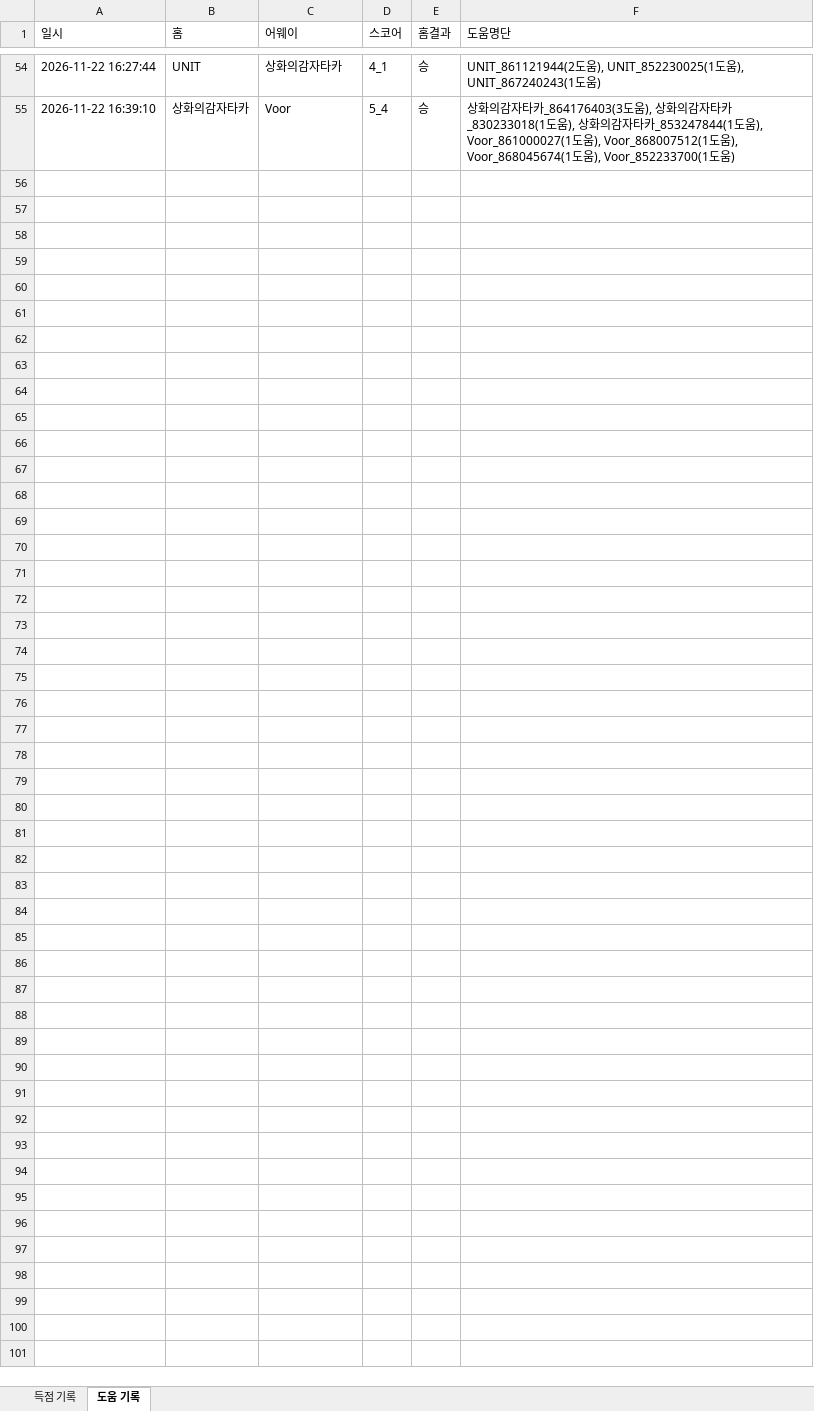
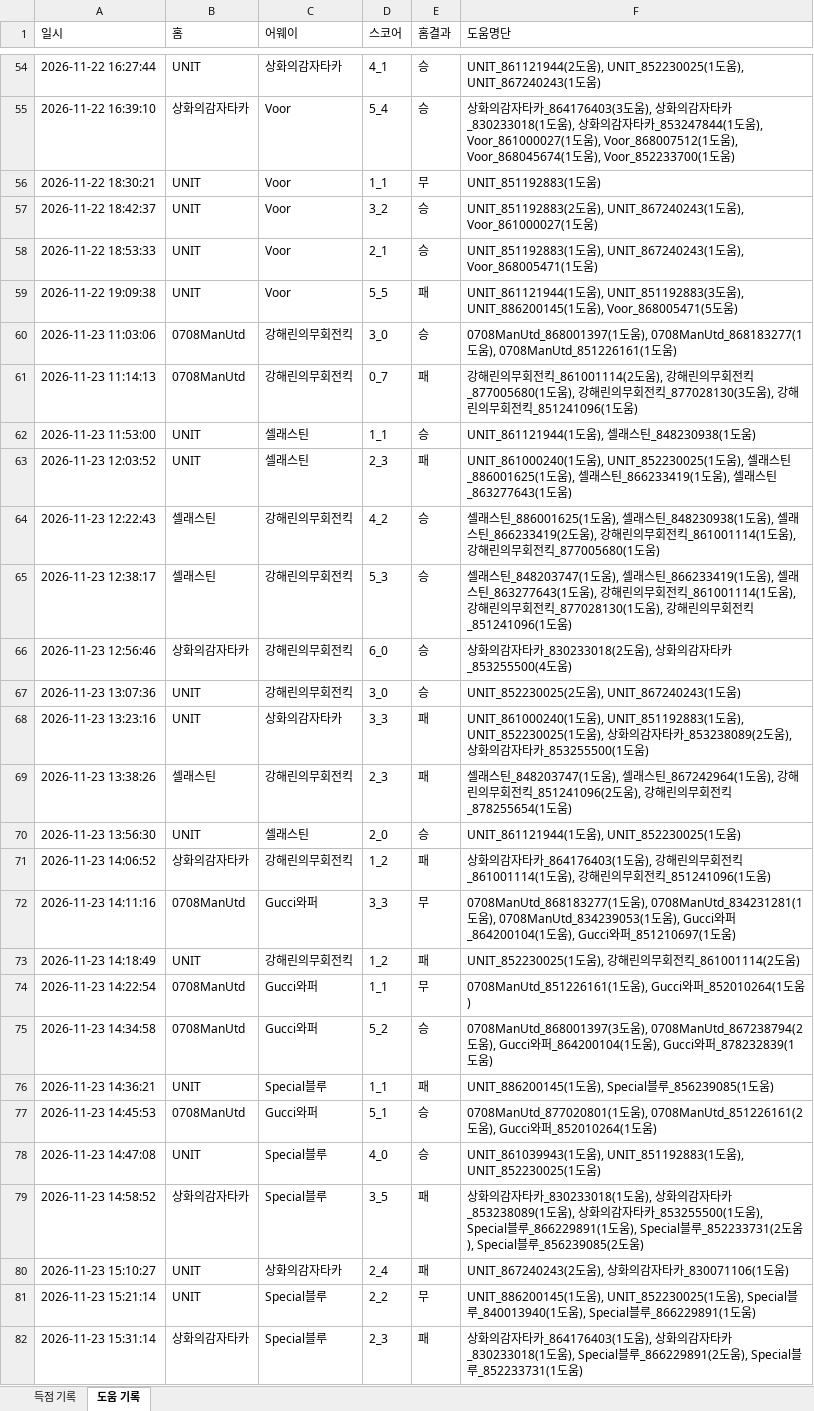
Before and after one commit to xldyxl/all-star-league, an Excel workbook: API데이터_경기_득점_및_도움_기록.xlsx, sheet 도움 기록, drawn as a sheet; only a part is shown, gaps mark what is left out; values as stored, in another font and other column widths than the file's, no borders; the diff names each change by its address in the sheet, - before the commit and + after, or states it on an @@ line.

```diff
--- a/API데이터_경기_득점_및_도움_기록.xlsx (sheet 도움 기록)
+++ b/API데이터_경기_득점_및_도움_기록.xlsx (sheet 도움 기록)
+row 56: 2026-11-22 18:30:21 | UNIT | Voor | 1_1 | 무 | UNIT_851192883(1도움)
+row 57: 2026-11-22 18:42:37 | UNIT | Voor | 3_2 | 승 | UNIT_851192883(2도움), UNIT_867240243(1도움), Voor_861000027(1도움)
+row 58: 2026-11-22 18:53:33 | UNIT | Voor | 2_1 | 승 | UNIT_851192883(1도움), UNIT_867240243(1도움), Voor_868005471(1도움)
+row 59: 2026-11-22 19:09:38 | UNIT | Voor | 5_5 | 패 | UNIT_861121944(1도움), UNIT_851192883(3도움), UNIT_886200145(1도움), Voor_868005471(5도움)
+row 60: 2026-11-23 11:03:06 | 0708ManUtd | 강해린의무회전킥 | 3_0 | 승 | 0708ManUtd_868001397(1도움), 0708ManUtd_868183277(1도움), 0708ManUtd_851226161(1도움)
+row 61: 2026-11-23 11:14:13 | 0708ManUtd | 강해린의무회전킥 | 0_7 | 패 | 강해린의무회전킥_861001114(2도움), 강해린의무회전킥_877005680(1도움), 강해린의무회전킥_877028130(3도움), 강해린의무회전킥_851241096(1도움)
+row 62: 2026-11-23 11:53:00 | UNIT | 셀래스틴 | 1_1 | 승 | UNIT_861121944(1도움), 셀래스틴_848230938(1도움)
+row 63: 2026-11-23 12:03:52 | UNIT | 셀래스틴 | 2_3 | 패 | UNIT_861000240(1도움), UNIT_852230025(1도움), 셀래스틴_886001625(1도움), 셀래스틴_866233419(1도움), 셀래스틴_863277643(1도움)
+row 64: 2026-11-23 12:22:43 | 셀래스틴 | 강해린의무회전킥 | 4_2 | 승 | 셀래스틴_886001625(1도움), 셀래스틴_848230938(1도움), 셀래스틴_866233419(2도움), 강해린의무회전킥_861001114(1도움), 강해린의무회전킥_877005680(1도움)
+row 65: 2026-11-23 12:38:17 | 셀래스틴 | 강해린의무회전킥 | 5_3 | 승 | 셀래스틴_848203747(1도움), 셀래스틴_866233419(1도움), 셀래스틴_863277643(1도움), 강해린의무회전킥_861001114(1도움), 강해린의무회전킥_877028130(1도움), 강해린의무회전킥_851241096(1도움)
+row 66: 2026-11-23 12:56:46 | 상화의감자타카 | 강해린의무회전킥 | 6_0 | 승 | 상화의감자타카_830233018(2도움), 상화의감자타카_853255500(4도움)
+row 67: 2026-11-23 13:07:36 | UNIT | 강해린의무회전킥 | 3_0 | 승 | UNIT_852230025(2도움), UNIT_867240243(1도움)
+row 68: 2026-11-23 13:23:16 | UNIT | 상화의감자타카 | 3_3 | 패 | UNIT_861000240(1도움), UNIT_851192883(1도움), UNIT_852230025(1도움), 상화의감자타카_853238089(2도움), 상화의감자타카_853255500(1도움)
+row 69: 2026-11-23 13:38:26 | 셀래스틴 | 강해린의무회전킥 | 2_3 | 패 | 셀래스틴_848203747(1도움), 셀래스틴_867242964(1도움), 강해린의무회전킥_851241096(2도움), 강해린의무회전킥_878255654(1도움)
+row 70: 2026-11-23 13:56:30 | UNIT | 셀래스틴 | 2_0 | 승 | UNIT_861121944(1도움), UNIT_852230025(1도움)
+row 71: 2026-11-23 14:06:52 | 상화의감자타카 | 강해린의무회전킥 | 1_2 | 패 | 상화의감자타카_864176403(1도움), 강해린의무회전킥_861001114(1도움), 강해린의무회전킥_851241096(1도움)
+row 72: 2026-11-23 14:11:16 | 0708ManUtd | Gucci와퍼 | 3_3 | 무 | 0708ManUtd_868183277(1도움), 0708ManUtd_834231281(1도움), 0708ManUtd_834239053(1도움), Gucci와퍼_864200104(1도움), Gucci와퍼_851210697(1도움)
+row 73: 2026-11-23 14:18:49 | UNIT | 강해린의무회전킥 | 1_2 | 패 | UNIT_852230025(1도움), 강해린의무회전킥_861001114(2도움)
+row 74: 2026-11-23 14:22:54 | 0708ManUtd | Gucci와퍼 | 1_1 | 무 | 0708ManUtd_851226161(1도움), Gucci와퍼_852010264(1도움)
+row 75: 2026-11-23 14:34:58 | 0708ManUtd | Gucci와퍼 | 5_2 | 승 | 0708ManUtd_868001397(3도움), 0708ManUtd_867238794(2도움), Gucci와퍼_864200104(1도움), Gucci와퍼_878232839(1도움)
+row 76: 2026-11-23 14:36:21 | UNIT | Special블루 | 1_1 | 패 | UNIT_886200145(1도움), Special블루_856239085(1도움)
+row 77: 2026-11-23 14:45:53 | 0708ManUtd | Gucci와퍼 | 5_1 | 승 | 0708ManUtd_877020801(1도움), 0708ManUtd_851226161(2도움), Gucci와퍼_852010264(1도움)
+row 78: 2026-11-23 14:47:08 | UNIT | Special블루 | 4_0 | 승 | UNIT_861039943(1도움), UNIT_851192883(1도움), UNIT_852230025(1도움)
+row 79: 2026-11-23 14:58:52 | 상화의감자타카 | Special블루 | 3_5 | 패 | 상화의감자타카_830233018(1도움), 상화의감자타카_853238089(1도움), 상화의감자타카_853255500(1도움), Special블루_866229891(1도움), Special블루_852233731(2도움), Special블루_856239085(2도움)
+row 80: 2026-11-23 15:10:27 | UNIT | 상화의감자타카 | 2_4 | 패 | UNIT_867240243(2도움), 상화의감자타카_830071106(1도움)
+row 81: 2026-11-23 15:21:14 | UNIT | Special블루 | 2_2 | 무 | UNIT_886200145(1도움), UNIT_852230025(1도움), Special블루_840013940(1도움), Special블루_866229891(1도움)
+row 82: 2026-11-23 15:31:14 | 상화의감자타카 | Special블루 | 2_3 | 패 | 상화의감자타카_864176403(1도움), 상화의감자타카_830233018(1도움), Special블루_866229891(2도움), Special블루_852233731(1도움)
```
Also changed, not shown: sheet 득점 기록, Ranking_Data.xlsx, 9 other files.
